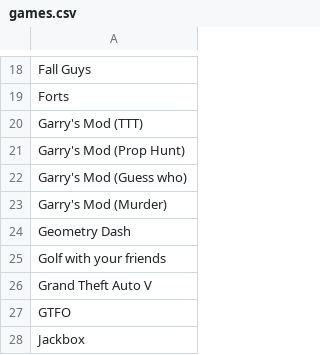
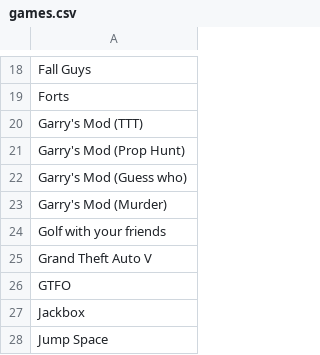
Before and after one commit to collyncamara/Game-recommendation-bot, a CSV file: games.csv, drawn as a sheet; only a part is shown, gaps mark what is left out; the shorter side is filled out with more unchanged rows.

Commit message:
Removed Geometry Dash from the games list

```diff
--- a/games.csv
+++ b/games.csv
@@ -23,3 +23,2 @@ Garry's Mod (Guess who)
 Garry's Mod (Murder)
-Geometry Dash
 Golf with your friends
```
